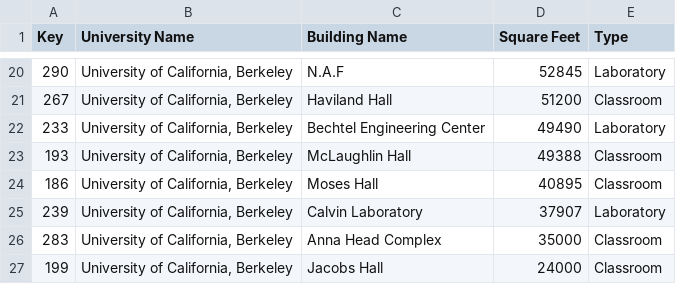
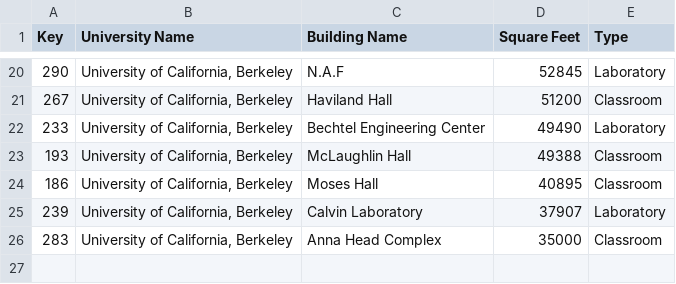
Before and after one commit to A-Wadhwani/ME597-Project, a CSV file: Datasets/UCB_Keys.csv, drawn as a sheet; only a part is shown, gaps mark what is left out.

```diff
--- a/Datasets/UCB_Keys.csv
+++ b/Datasets/UCB_Keys.csv
@@ -26,2 +26 @@ Key,University Name,Building Name,Square Feet,Type
 283,"University of California, Berkeley",Anna Head Complex,35000,Classroom
-199,"University of California, Berkeley",Jacobs Hall,24000,Classroom
```
Also changed, not shown: Datasets/UCF_Keys.csv, 4 other files.
